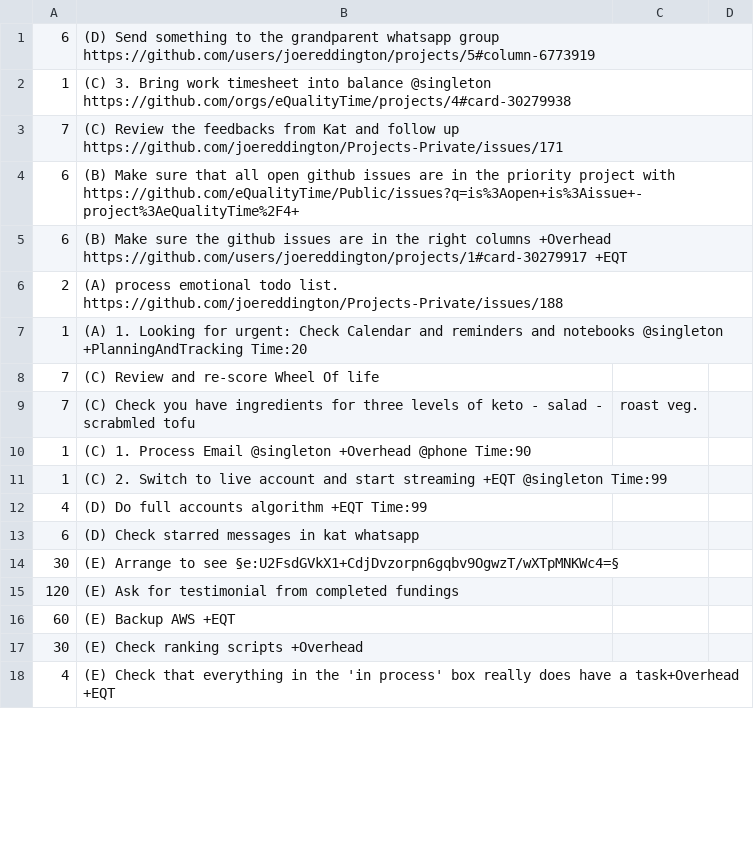
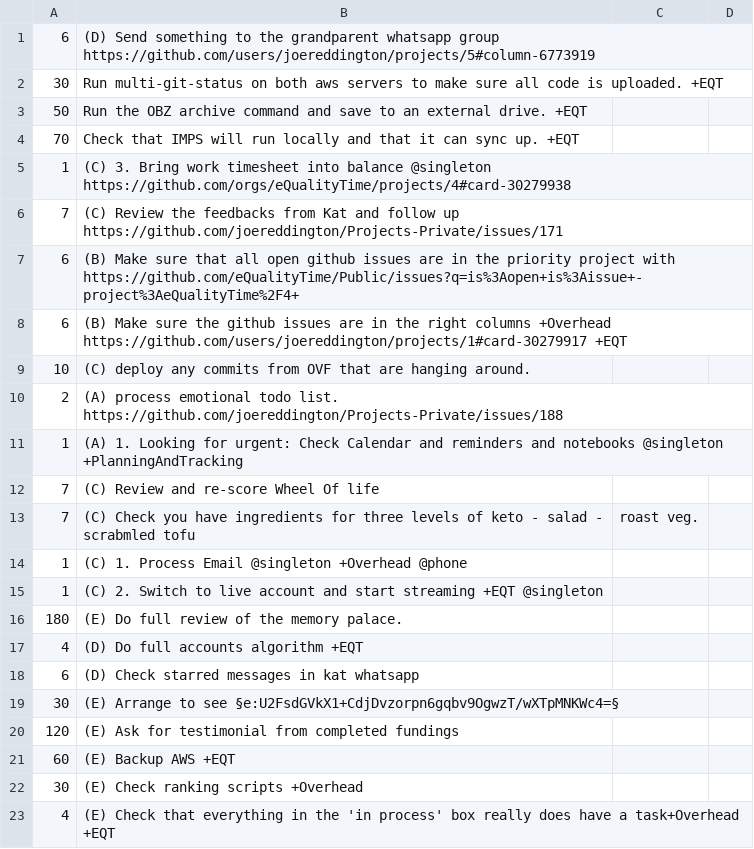
Before and after one commit to joereddington/igor, a CSV file: events.csv, drawn as a sheet; only a part is shown; the diff covers the shown part only.

```diff
--- a/events.csv
+++ b/events.csv
@@ -1,2 +1,5 @@
 6, (D) Send something to the grandparent whatsapp group  https://github.com/users/joereddington/projects/5#column-6773919
+30, Run multi-git-status on both aws servers to make sure all code is uploaded.  +EQT
+50, Run the OBZ archive command and save to an external drive.  +EQT
+70, Check that IMPS will run locally and that it can sync up.  +EQT
 1, (C) 3. Bring work timesheet into balance @singleton https://github.com/orgs/eQualityTime/projects/4#card-30279938
@@ -5,9 +8,11 @@
 6, (B) Make sure the github issues are in the right columns +Overhead https://github.com/users/joereddington/projects/1#card-30279917 +EQT
+10, (C) deploy any commits from OVF that are hanging around.
 2, (A) process emotional todo list. https://github.com/joereddington/Projects-Private/issues/188
-1, (A) 1. Looking for urgent: Check Calendar and reminders and notebooks  @singleton +PlanningAndTracking Time:20
+1, (A) 1. Looking for urgent: Check Calendar and reminders and notebooks  @singleton +PlanningAndTracking
 7, (C) Review and re-score  Wheel Of life
 7, (C) Check you have ingredients for three levels of keto - salad - scrabmled tofu, roast veg.
-1, (C) 1. Process Email @singleton +Overhead @phone  Time:90
-1, (C) 2. Switch to live account and start streaming +EQT @singleton Time:99
-4, (D) Do full accounts algorithm +EQT Time:99
+1, (C) 1. Process Email @singleton +Overhead @phone
+1, (C) 2. Switch to live account and start streaming +EQT @singleton
+180, (E) Do full review of the memory palace.
+4, (D) Do full accounts algorithm +EQT
 6, (D) Check starred messages in kat whatsapp
```
Also changed, not shown: 30 edited cells elsewhere in this file, 5 other files.
